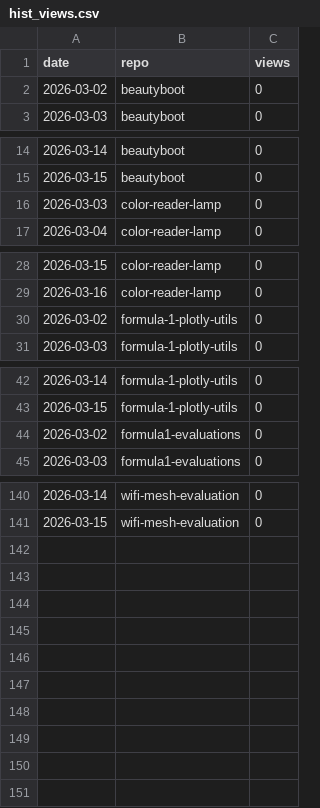
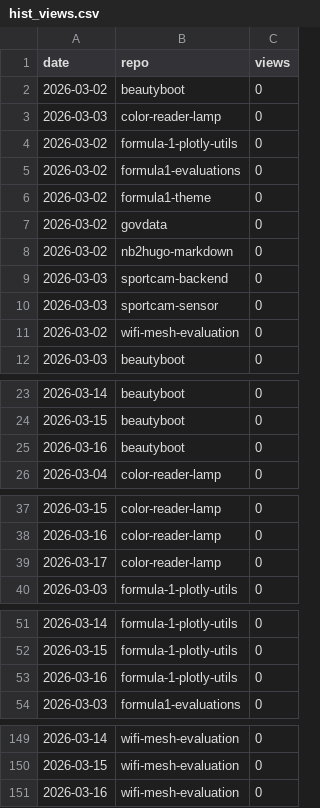
Before and after one commit to protogia/github-repo-stats, a CSV file: data/hist_views.csv, drawn as a sheet; only a part is shown, gaps mark what is left out; the diff covers the shown part only.

```diff
--- a/data/hist_views.csv
+++ b/data/hist_views.csv
@@ -2,2 +2,11 @@ date,repo,views
 2026-03-02,beautyboot,0
+2026-03-03,color-reader-lamp,0
+2026-03-02,formula-1-plotly-utils,0
+2026-03-02,formula1-evaluations,0
+2026-03-02,formula1-theme,0
+2026-03-02,govdata,0
+2026-03-02,nb2hugo-markdown,0
+2026-03-03,sportcam-backend,0
+2026-03-03,sportcam-sensor,0
+2026-03-02,wifi-mesh-evaluation,0
 2026-03-03,beautyboot,0
@@ -15,3 +24,3 @@ date,repo,views
 2026-03-15,beautyboot,0
-2026-03-03,color-reader-lamp,0
+2026-03-16,beautyboot,0
 2026-03-04,color-reader-lamp,0
@@ -29,3 +38,3 @@ date,repo,views
 2026-03-16,color-reader-lamp,0
-2026-03-02,formula-1-plotly-utils,0
+2026-03-17,color-reader-lamp,0
 2026-03-03,formula-1-plotly-utils,0
@@ -43,3 +52,3 @@ date,repo,views
 2026-03-15,formula-1-plotly-utils,0
-2026-03-02,formula1-evaluations,0
+2026-03-16,formula-1-plotly-utils,0
 2026-03-03,formula1-evaluations,0
@@ -141 +150,2 @@ date,repo,views
 2026-03-15,wifi-mesh-evaluation,0
+2026-03-16,wifi-mesh-evaluation,0
```
Also changed, not shown: 12 edited cells elsewhere in this file, data/hist_clones.csv, data/hist_general.csv, 1 other file.
